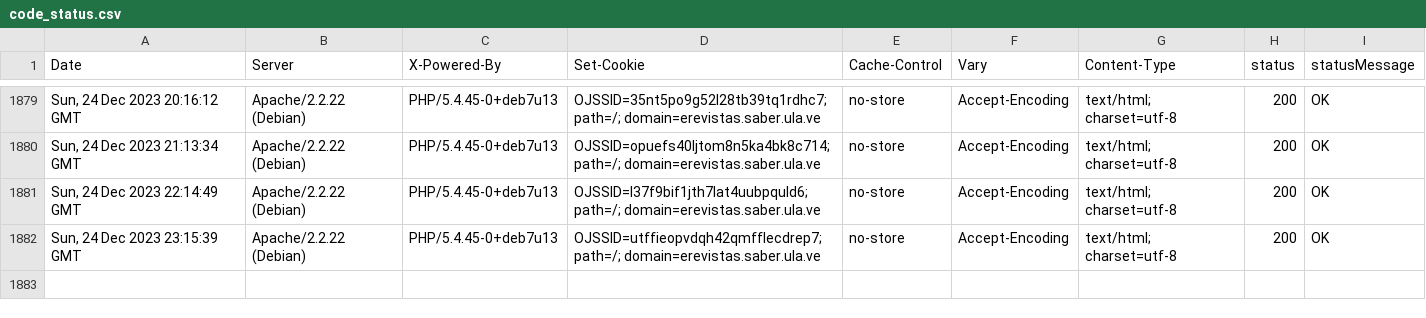
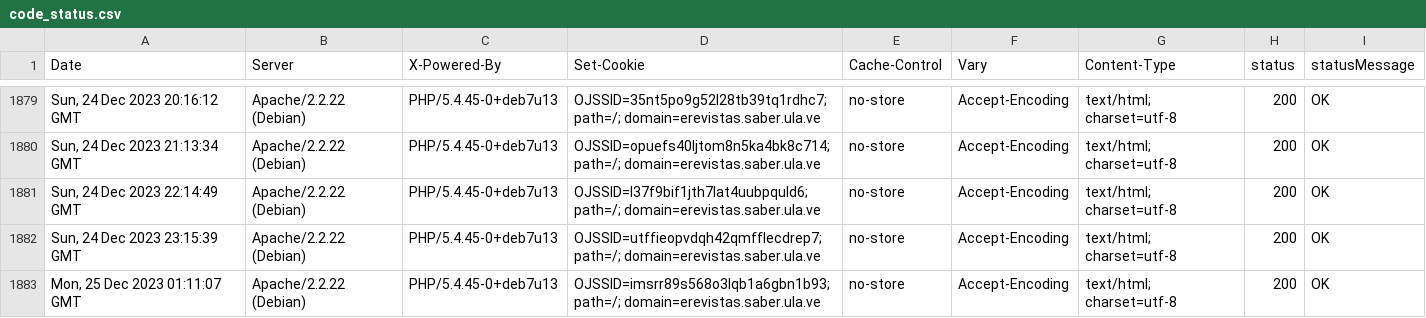
Before and after one commit to luismmontilla/EcotropicosWebStatus, a CSV file: code_status.csv, drawn as a sheet; only a part is shown, gaps mark what is left out; the diff names each change by its address in the sheet, - before the commit and + after, or states it on an @@ line.

Commit message:
Append data to CSV

```diff
--- a/code_status.csv
+++ b/code_status.csv
+row 1883: Mon, 25 Dec 2023 01:11:07 GMT | Apache/2.2.22 (Debian) | PHP/5.4.45-0+deb7u13 | OJSSID=imsrr89s568o3lqb1a6gbn1b93; path=/; domain=erevistas.saber.ula.ve | no-store | Accept-Encoding | text/html; charset=utf-8 | 200 | OK
```
